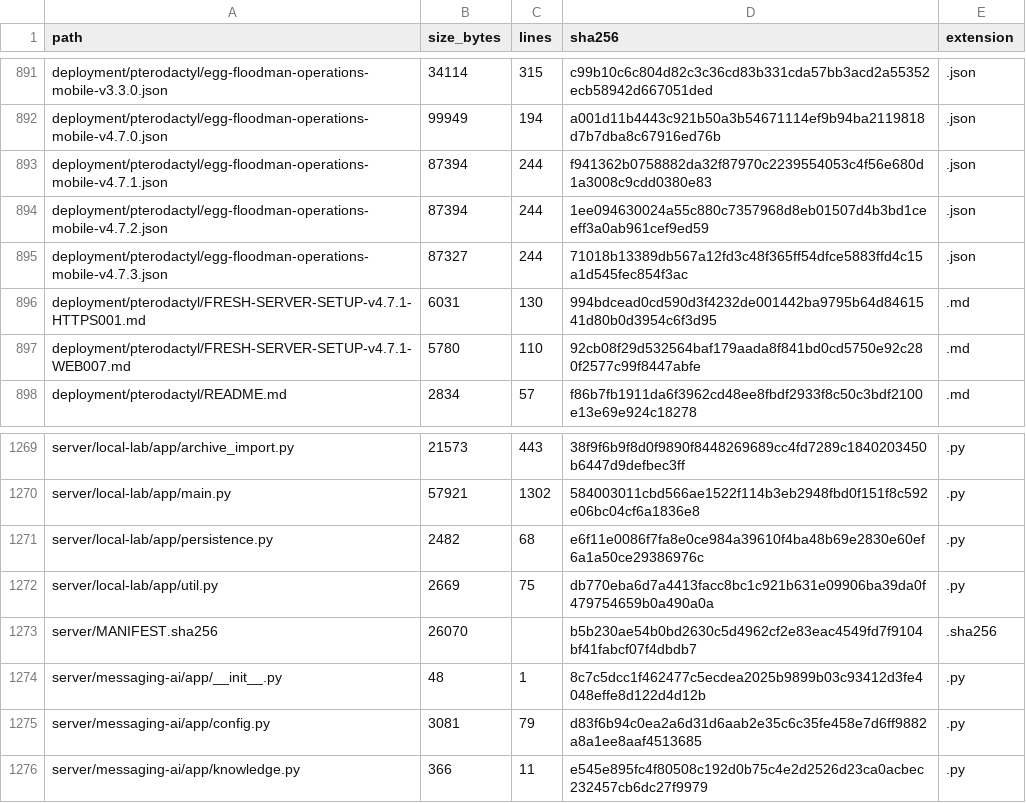
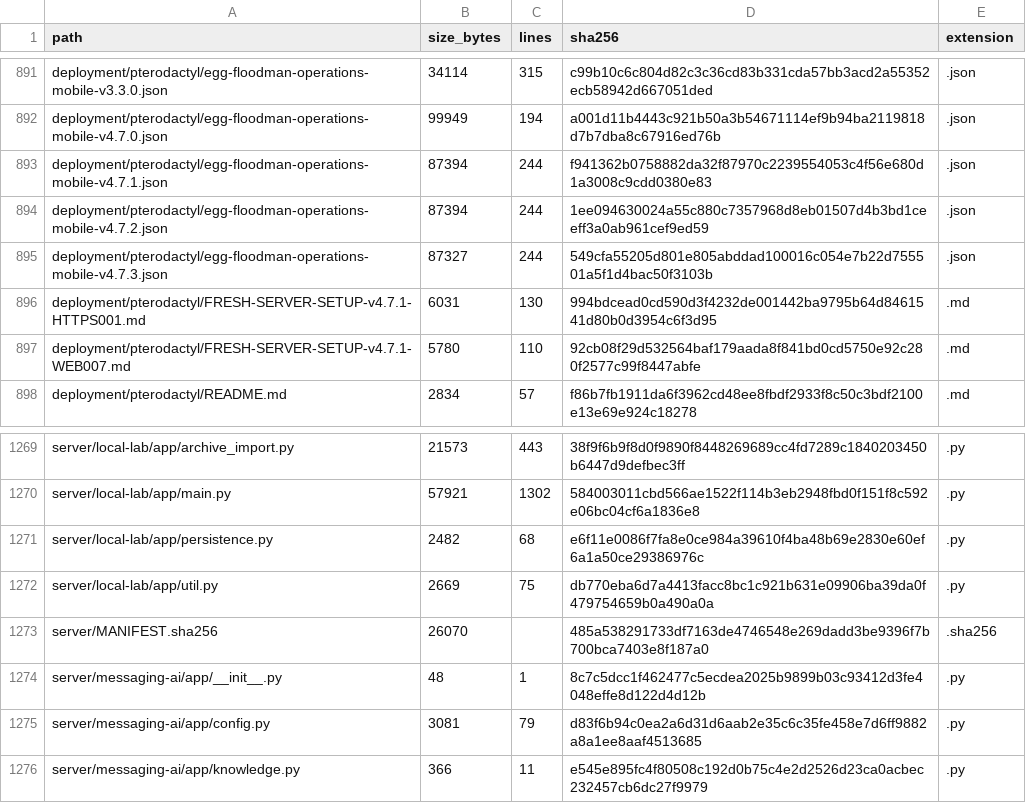
Before and after one commit to TheNINJALLO/floodman-business-suite-aio, a CSV file: docs/generated/SOURCE_MANIFEST.csv, drawn as a sheet; only a part is shown, gaps mark what is left out; the diff covers the shown part only.

```diff
--- a/docs/generated/SOURCE_MANIFEST.csv
+++ b/docs/generated/SOURCE_MANIFEST.csv
@@ -894,3 +894,3 @@ deployment/pterodactyl/egg-floodman-operations-mobile-v4.7.1.json,87394,244,f941
 deployment/pterodactyl/egg-floodman-operations-mobile-v4.7.2.json,87394,244,1ee094630024a55c880c7357968d8eb01507d4b3bd1ceeff3a0ab961cef9ed59,.json
-deployment/pterodactyl/egg-floodman-operations-mobile-v4.7.3.json,87327,244,71018b13389db567a12fd3c48f365ff54dfce5883ffd4c15a1d545fec854f3ac,.json
+deployment/pterodactyl/egg-floodman-operations-mobile-v4.7.3.json,87327,244,549cfa55205d801e805abddad100016c054e7b22d755501a5f1d4bac50f3103b,.json
 deployment/pterodactyl/FRESH-SERVER-SETUP-v4.7.1-HTTPS001.md,6031,130,994bdcead0cd590d3f4232de001442ba9795b64d8461541d80b0d3954c6f3d95,.md
@@ -1272,3 +1272,3 @@ server/local-lab/app/persistence.py,2482,68,e6f11e0086f7fa8e0ce984a39610f4ba48b6
 server/local-lab/app/util.py,2669,75,db770eba6d7a4413facc8bc1c921b631e09906ba39da0f479754659b0a490a0a,.py
-server/MANIFEST.sha256,26070,,b5b230ae54b0bd2630c5d4962cf2e83eac4549fd7f9104bf41fabcf07f4dbdb7,.sha256
+server/MANIFEST.sha256,26070,,485a538291733df7163de4746548e269dadd3be9396f7b700bca7403e8f187a0,.sha256
 server/messaging-ai/app/__init__.py,48,1,8c7c5dcc1f462477c5ecdea2025b9899b03c93412d3fe4048effe8d122d4d12b,.py
```
Also changed, not shown: 18 edited cells elsewhere in this file, docs/generated/API_ROUTE_INVENTORY.csv, 12 other files.
